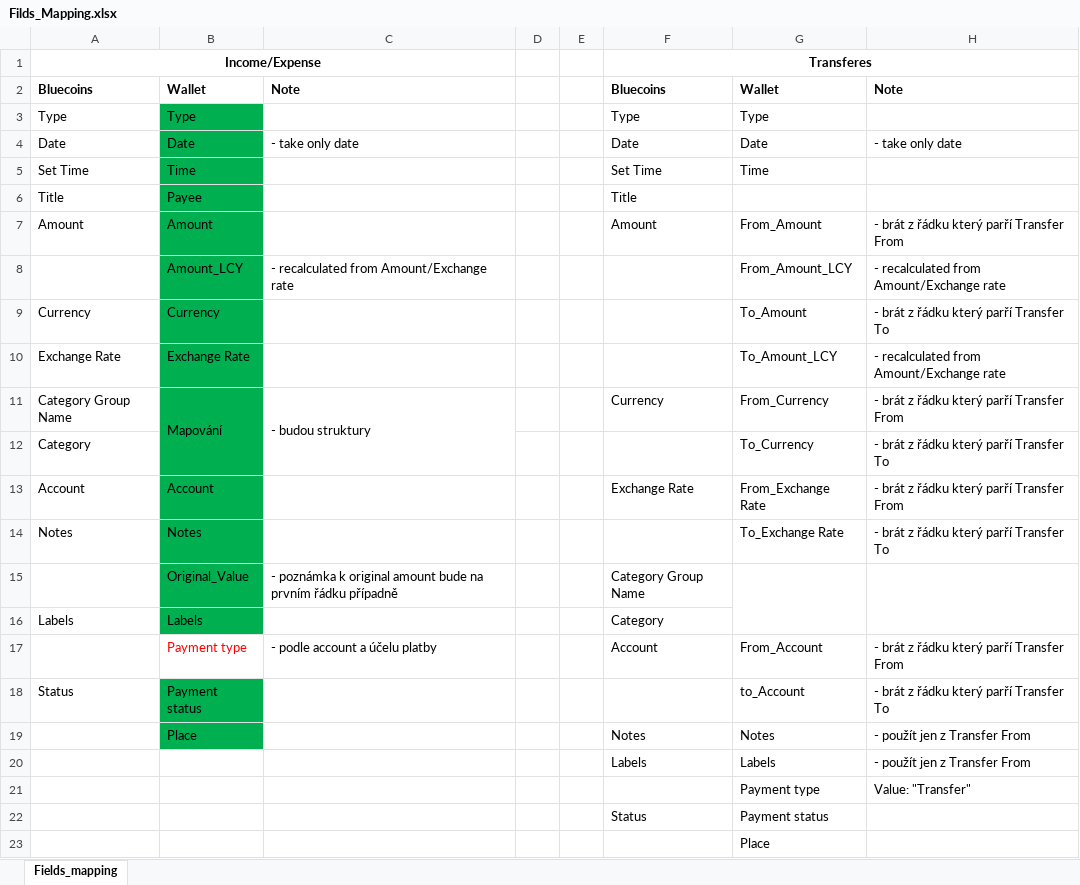
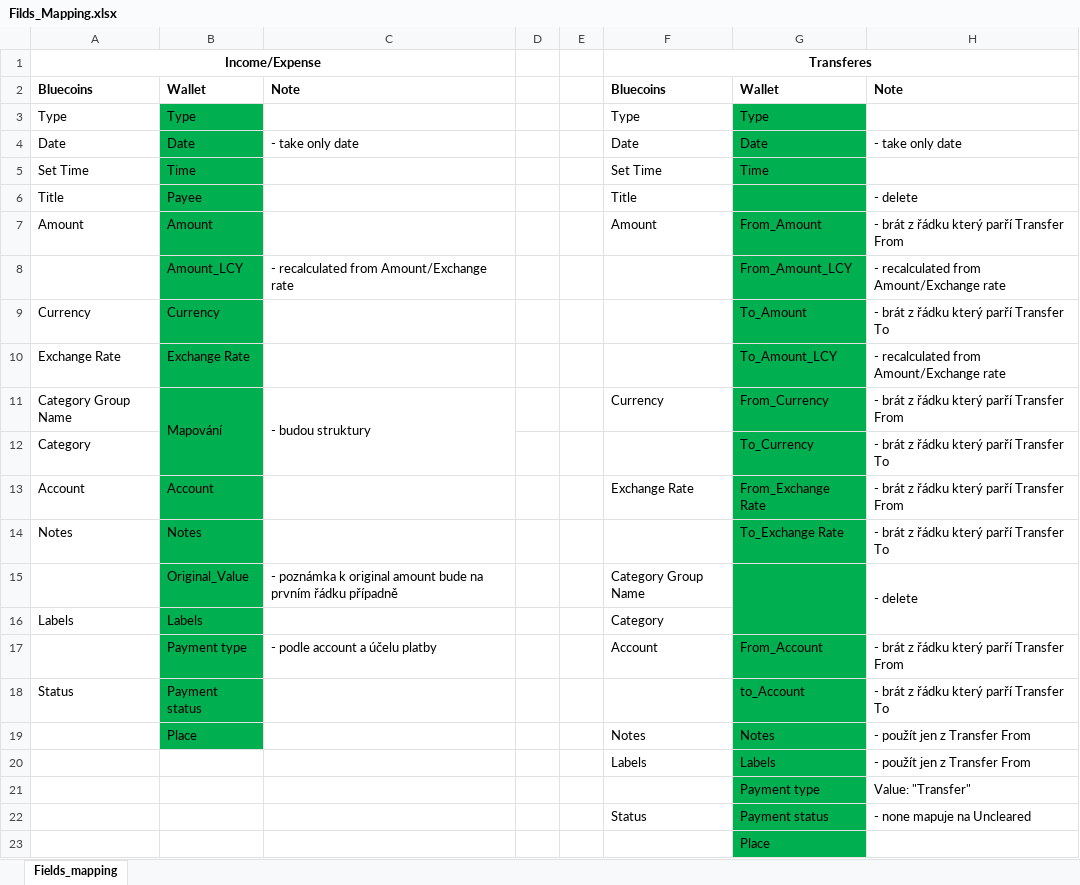
Before and after one commit to VASKOTechDesign/BlueCoin-Wallet_migration_tool, an Excel workbook: Filds_Mapping.xlsx, sheet Fields_mapping, drawn as a sheet; values as stored, in another font and other column widths than the file's, no borders; the diff names each change by its address in the sheet, - before the commit and + after, or states it on an @@ line.

```diff
--- a/Filds_Mapping.xlsx (sheet Fields_mapping)
+++ b/Filds_Mapping.xlsx (sheet Fields_mapping)
-G3:G23 fill: none
+G3:G23 fill: #00B050
-H6: (empty)
+H6: - delete
-H15: (empty)
+H15: - delete
@@ B17 fill: none → #00B050, text colour: #FF0000 → black @@
-H22: (empty)
+H22: - none mapuje na Uncleared
```
Also changed, not shown: 10 other files.
